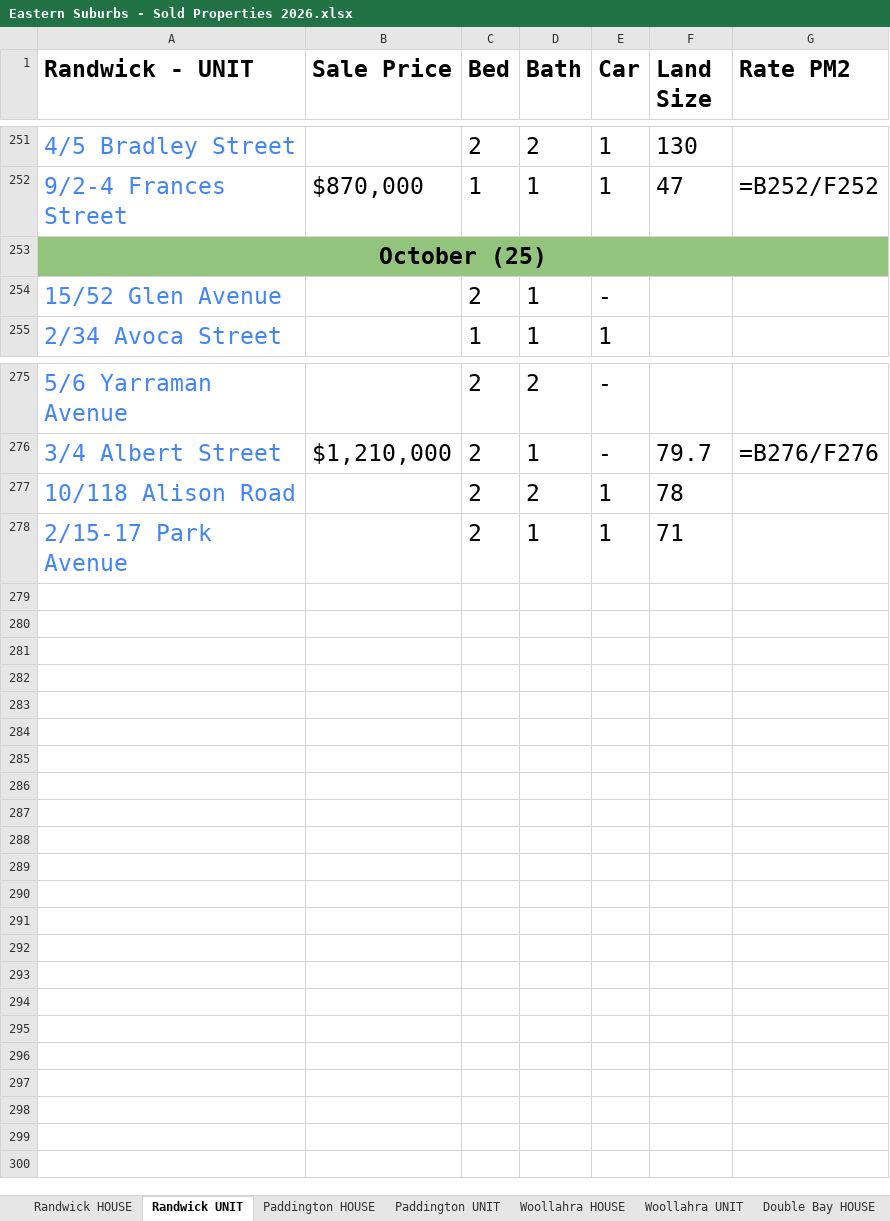
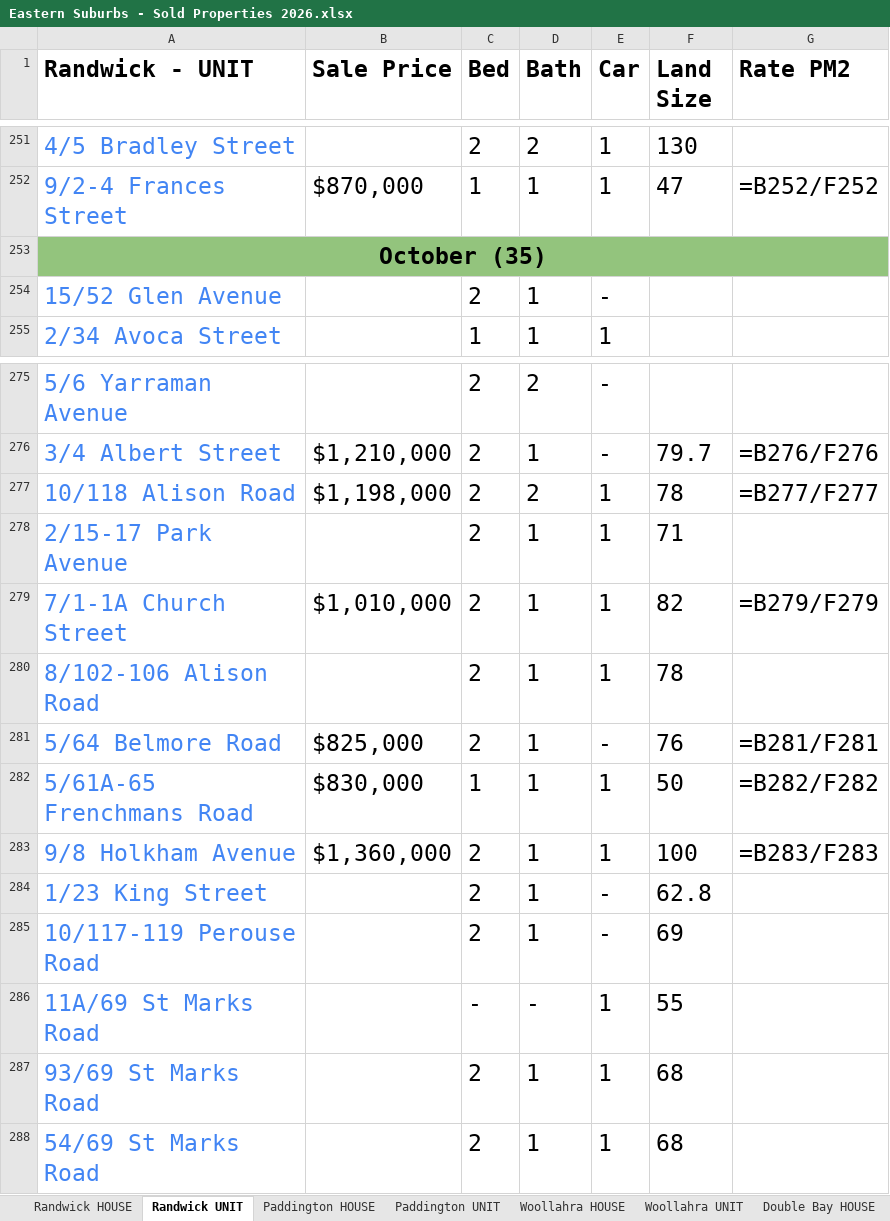
Before and after one commit to JJaykayy/Eastern-Suburbs---Sold-Properties-2026, an Excel workbook: Eastern Suburbs - Sold Properties 2026.xlsx, sheet Randwick UNIT, drawn as a sheet; only a part is shown, gaps mark what is left out; values as stored, in another font and other column widths than the file's, no borders; formulas without a stored value are shown as written; the diff names each change by its address in the sheet, - before the commit and + after, or states it on an @@ line.

```diff
--- a/Eastern Suburbs - Sold Properties 2026.xlsx (sheet Randwick UNIT)
+++ b/Eastern Suburbs - Sold Properties 2026.xlsx (sheet Randwick UNIT)
-A253 (Randwick - UNIT): October (25)
+A253 (Randwick - UNIT): October (35)
-B277 (Sale Price): (empty)
+B277 (Sale Price): $1,198,000
-G277 (Rate PM2): (empty)
+G277 (Rate PM2): =B277/F277
+row 279: 7/1-1A Church Street | $1,010,000 | 2 | 1 | 1 | 82 | =B279/F279
+row 280: 8/102-106 Alison Road |  | 2 | 1 | 1 | 78
+row 281: 5/64 Belmore Road | $825,000 | 2 | 1 | - | 76 | =B281/F281
+row 282: 5/61A-65 Frenchmans Road | $830,000 | 1 | 1 | 1 | 50 | =B282/F282
+row 283: 9/8 Holkham Avenue | $1,360,000 | 2 | 1 | 1 | 100 | =B283/F283
+row 284: 1/23 King Street |  | 2 | 1 | - | 62.8
+row 285: 10/117-119 Perouse Road |  | 2 | 1 | - | 69
+row 286: 11A/69 St Marks Road |  | - | - | 1 | 55
+row 287: 93/69 St Marks Road |  | 2 | 1 | 1 | 68
+row 288: 54/69 St Marks Road |  | 2 | 1 | 1 | 68
```
Also changed, not shown: sheet Summary, sheet Waterloo UNIT, sheet Maroubra - HOUSE, sheet Maroubra UNIT, sheet Double Bay UNIT, sheet Potts Point UNIT, 11 more sheets, 2 other files.
